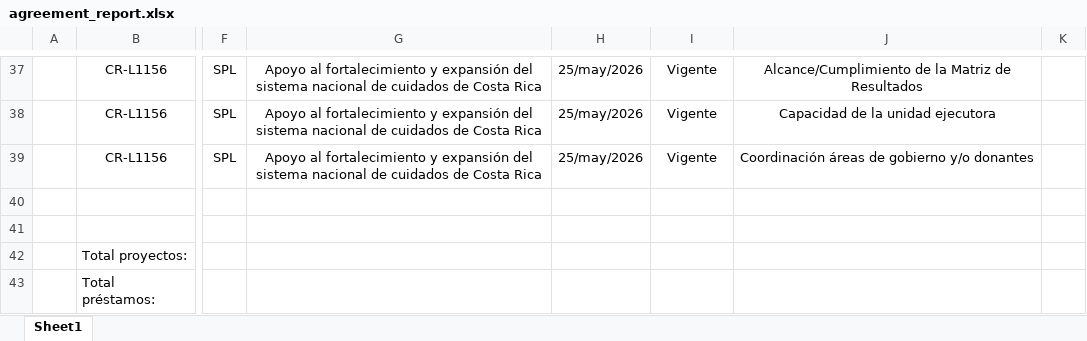
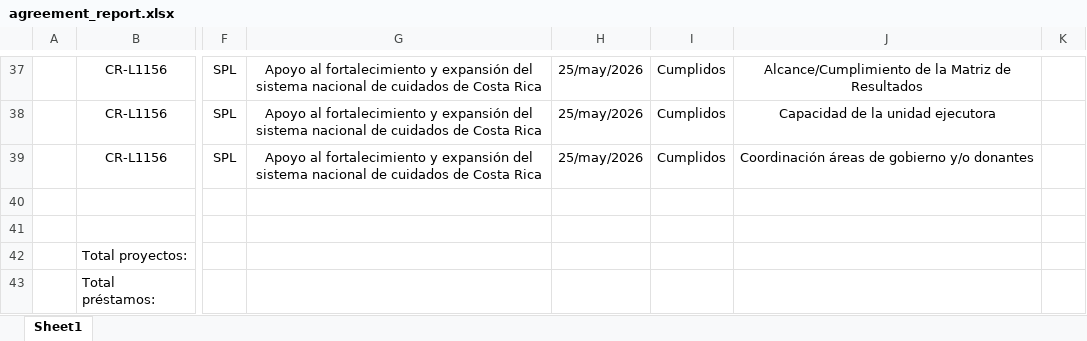
Before and after one commit to aborbonm/torre-control-ccr, an Excel workbook: agreement_report.xlsx, sheet Sheet1, drawn as a sheet; only a part is shown, gaps mark what is left out; values as stored, in another font and other column widths than the file's, no borders; charts and pictures not drawn; the diff covers the shown part only; the diff names each change by its address in the sheet, - before the commit and + after, or states it on an @@ line.

```diff
--- a/agreement_report.xlsx (sheet Sheet1)
+++ b/agreement_report.xlsx (sheet Sheet1)
-I37:I39: Vigente
+I37:I39: Cumplidos
```
Also changed, not shown: 15 added rows and 15 removed rows elsewhere in this sheet, charts or pictures.
